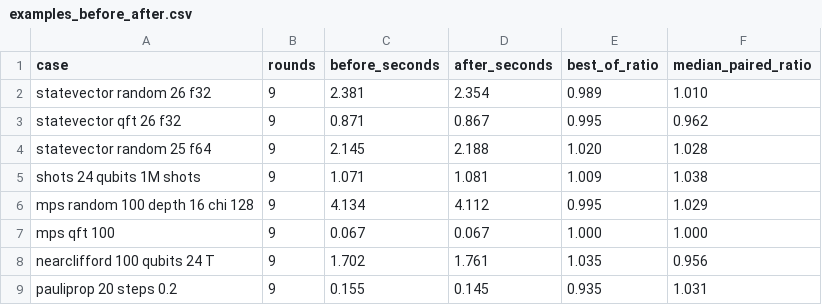
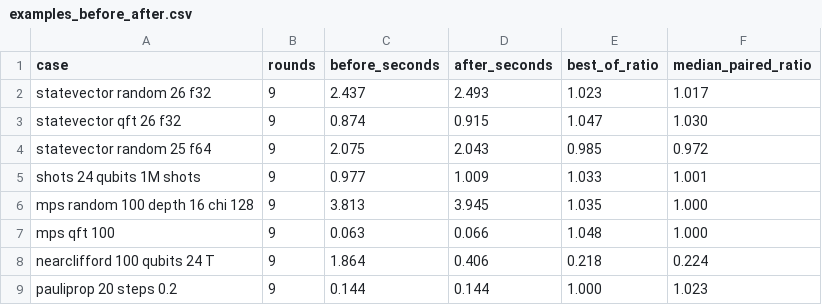
Before and after one commit to qevedo/qevedo-simulator, a CSV file: benchmarks/results/examples_before_after.csv, drawn as a sheet; only a part is shown; the diff covers the shown part only.

```diff
--- a/benchmarks/results/examples_before_after.csv
+++ b/benchmarks/results/examples_before_after.csv
@@ -1,9 +1,9 @@
 case,rounds,before_seconds,after_seconds,best_of_ratio,median_paired_ratio
-statevector random 26 f32,9,2.381,2.354,0.989,1.010
-statevector qft 26 f32,9,0.871,0.867,0.995,0.962
-statevector random 25 f64,9,2.145,2.188,1.020,1.028
-shots 24 qubits 1M shots,9,1.071,1.081,1.009,1.038
-mps random 100 depth 16 chi 128,9,4.134,4.112,0.995,1.029
-mps qft 100,9,0.067,0.067,1.000,1.000
-nearclifford 100 qubits 24 T,9,1.702,1.761,1.035,0.956
-pauliprop 20 steps 0.2,9,0.155,0.145,0.935,1.031
+statevector random 26 f32,9,2.437,2.493,1.023,1.017
+statevector qft 26 f32,9,0.874,0.915,1.047,1.030
+statevector random 25 f64,9,2.075,2.043,0.985,0.972
+shots 24 qubits 1M shots,9,0.977,1.009,1.033,1.001
+mps random 100 depth 16 chi 128,9,3.813,3.945,1.035,1.000
+mps qft 100,9,0.063,0.066,1.048,1.000
+nearclifford 100 qubits 24 T,9,1.864,0.406,0.218,0.224
+pauliprop 20 steps 0.2,9,0.144,0.144,1.000,1.023
```
Also changed, not shown: 26 edited cells elsewhere in this file, benchmarks/results/examples_before_after_recheck.csv, benchmarks/results/noisy_nearclifford.csv, 13 other files.
